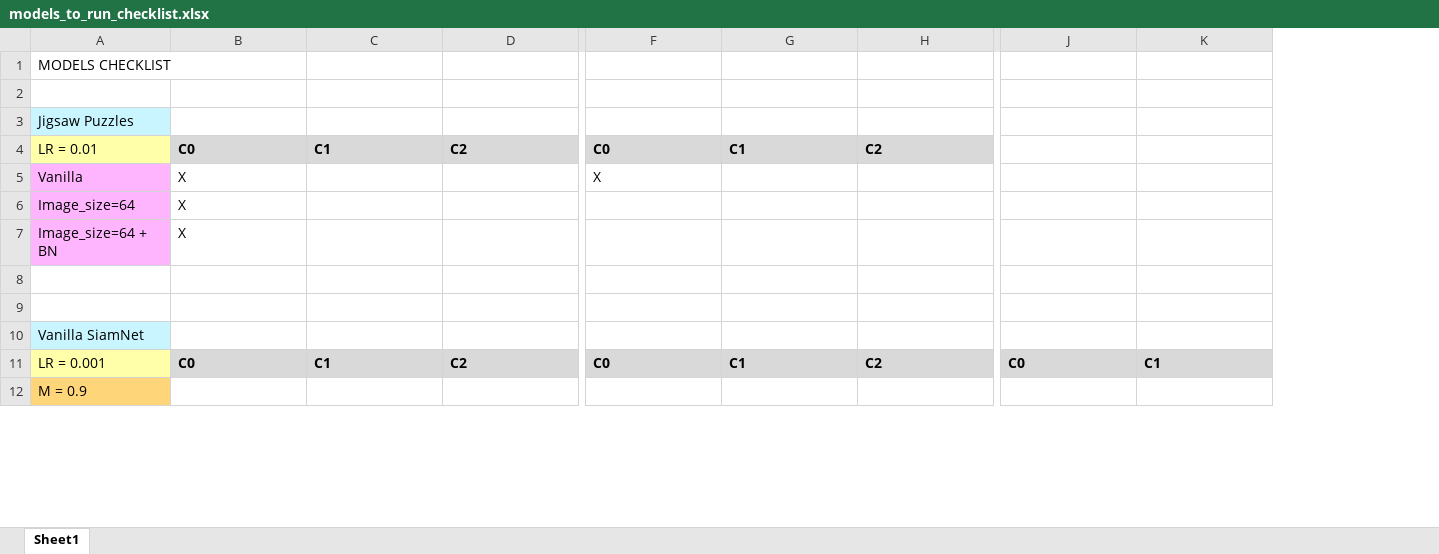
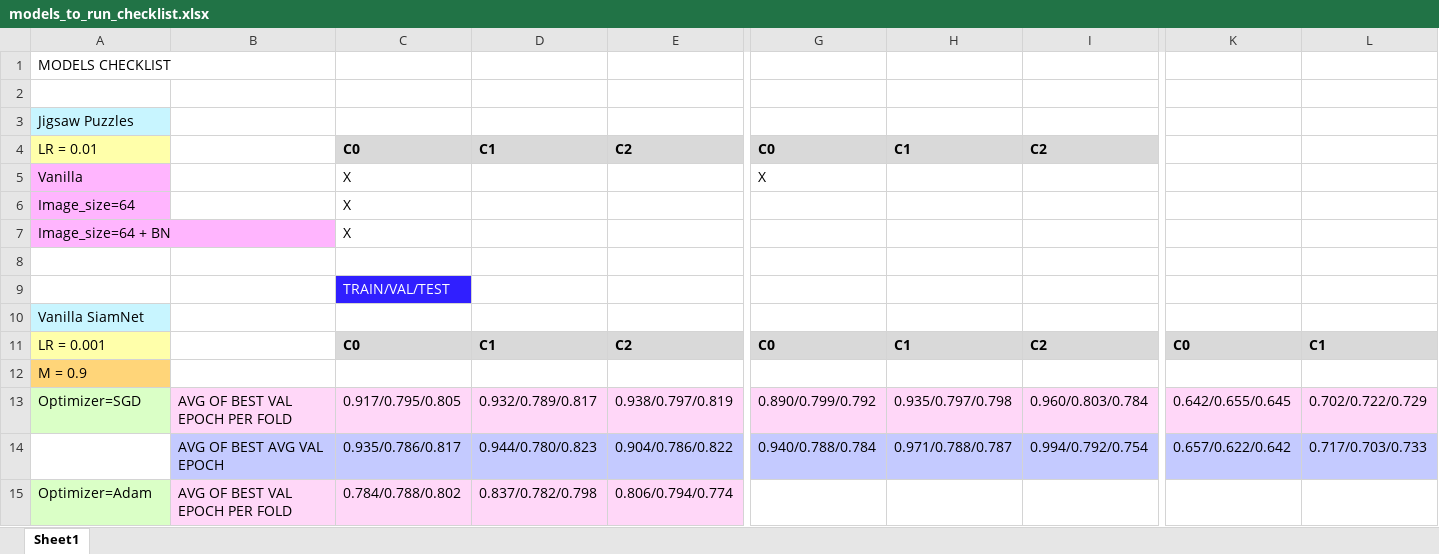
Before and after one commit to martaskrt/nephronetwork, an Excel workbook: models/siamese_network/models_to_run_checklist.xlsx, sheet Sheet1, drawn as a sheet; only a part is shown, gaps mark what is left out; values as stored, in another font and other column widths than the file's, no borders; addresses are those after the commit; rows hold the shown columns only; the diff covers the shown part only; the diff names each change by its address in the sheet, - before the commit and + after, or states it on an @@ line.

```diff
--- a/models/siamese_network/models_to_run_checklist.xlsx (sheet Sheet1)
+++ b/models/siamese_network/models_to_run_checklist.xlsx (sheet Sheet1)
+column B, empty
-C9: (empty)
+C9: TRAIN/VAL/TEST
-C9 fill: none
+C9 fill: #301FFF
+row 13: Optimizer=SGD | AVG OF BEST VAL EPOCH PER FOLD | 0.917/0.795/0.805 | 0.932/0.789/0.817 | 0.938/0.797/0.819 | 0.890/0.799/0.792 | 0.935/0.797/0.798 | 0.960/0.803/0.784 | 0.642/0.655/0.645 | 0.702/0.722/0.729
+row 14:  | AVG OF BEST AVG VAL EPOCH | 0.935/0.786/0.817 | 0.944/0.780/0.823 | 0.904/0.786/0.822 | 0.940/0.788/0.784 | 0.971/0.788/0.787 | 0.994/0.792/0.754 | 0.657/0.622/0.642 | 0.717/0.703/0.733
+row 15: Optimizer=Adam | AVG OF BEST VAL EPOCH PER FOLD | 0.784/0.788/0.802 | 0.837/0.782/0.798 | 0.806/0.794/0.774
```
Also changed, not shown: 9 added rows, 8 removed rows, 4 moved rows, 11 edited cells and cell formats elsewhere in this sheet, 12 other files.
